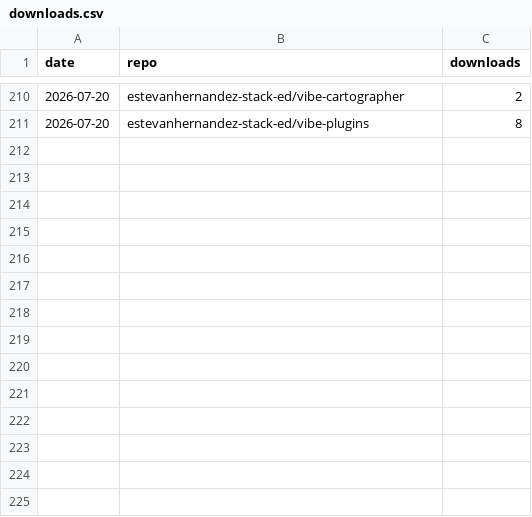
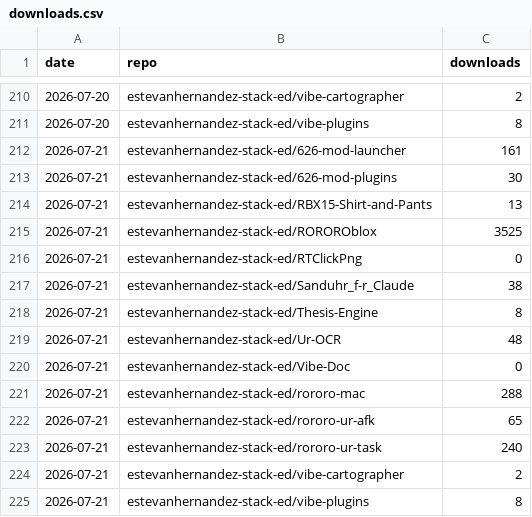
Before and after one commit to 626Labs-LLC/626Labs-LLC.github.io, a CSV file: data/downloads.csv, drawn as a sheet; only a part is shown, gaps mark what is left out; the diff names each change by its address in the sheet, - before the commit and + after, or states it on an @@ line.

```diff
--- a/data/downloads.csv
+++ b/data/downloads.csv
+row 212: 2026-07-21 | estevanhernandez-stack-ed/626-mod-launcher | 161
+row 213: 2026-07-21 | estevanhernandez-stack-ed/626-mod-plugins | 30
+row 214: 2026-07-21 | estevanhernandez-stack-ed/RBX15-Shirt-and-Pants | 13
+row 215: 2026-07-21 | estevanhernandez-stack-ed/ROROROblox | 3525
+row 216: 2026-07-21 | estevanhernandez-stack-ed/RTClickPng | 0
+row 217: 2026-07-21 | estevanhernandez-stack-ed/Sanduhr_f-r_Claude | 38
+row 218: 2026-07-21 | estevanhernandez-stack-ed/Thesis-Engine | 8
+row 219: 2026-07-21 | estevanhernandez-stack-ed/Ur-OCR | 48
+row 220: 2026-07-21 | estevanhernandez-stack-ed/Vibe-Doc | 0
+row 221: 2026-07-21 | estevanhernandez-stack-ed/rororo-mac | 288
+row 222: 2026-07-21 | estevanhernandez-stack-ed/rororo-ur-afk | 65
+row 223: 2026-07-21 | estevanhernandez-stack-ed/rororo-ur-task | 240
+row 224: 2026-07-21 | estevanhernandez-stack-ed/vibe-cartographer | 2
+row 225: 2026-07-21 | estevanhernandez-stack-ed/vibe-plugins | 8
```
Also changed, not shown: 1 other file.
